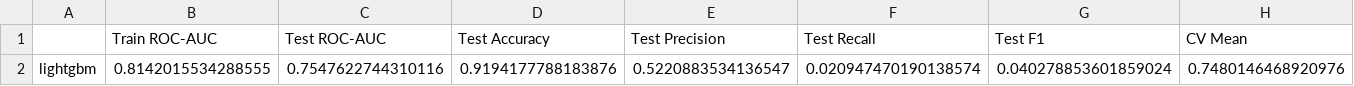
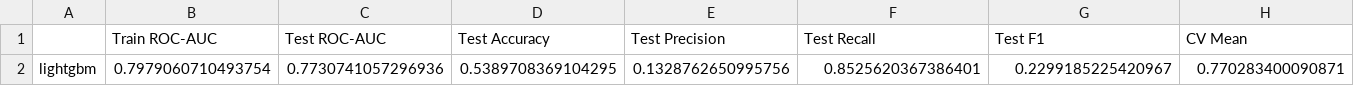
Before and after one commit to ivanchetvergov/credit_scoring, a CSV file: results/baseline_comparison.csv, drawn as a sheet; only a part is shown; removed rows and columns are numbered as before the commit, all else as after; rows hold the shown columns only; the diff names each change by its address in the sheet, - before the commit and + after, or states it on an @@ line.

```diff
--- a/results/baseline_comparison.csv
+++ b/results/baseline_comparison.csv
-row 2: lightgbm | 0.8142015534288555 | 0.7547622744310116 | 0.9194177788183876 | 0.5220883534136547 | 0.020947470190138574 | 0.040278853601859024 | 0.7480146468920976
+row 2: lightgbm | 0.7979060710493754 | 0.7730741057296936 | 0.5389708369104295 | 0.1328762650995756 | 0.8525620367386401 | 0.2299185225420967 | 0.770283400090871
```
Also changed, not shown: 5 other files.
